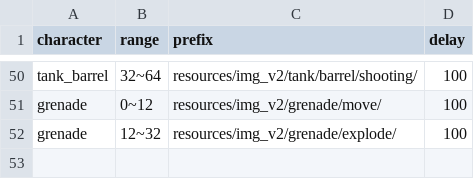
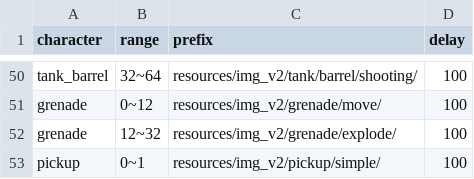
Before and after one commit to Chinococo/2022-2_OOPLMetalSlug, a CSV file: Resources/csv/character.csv, drawn as a sheet; only a part is shown, gaps mark what is left out.

```diff
--- a/Resources/csv/character.csv
+++ b/Resources/csv/character.csv
@@ -52 +52,2 @@ grenade,0~12,resources/img_v2/grenade/move/,100
 grenade,12~32,resources/img_v2/grenade/explode/,100
+pickup,0~1,resources/img_v2/pickup/simple/,100
```
Also changed, not shown: 6 other files.
